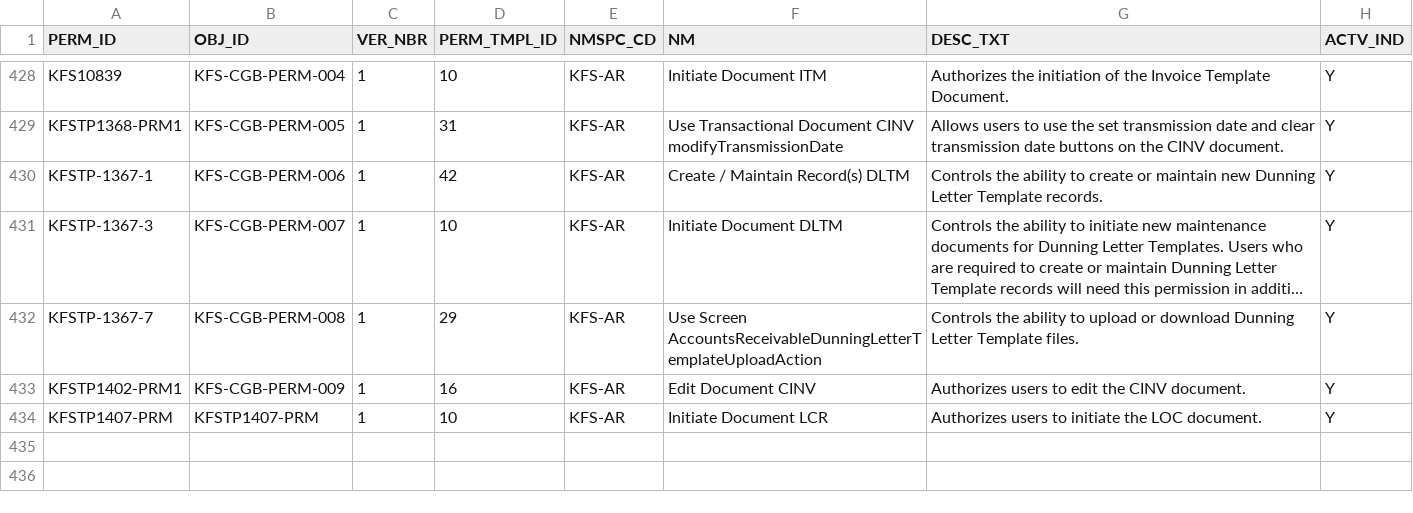
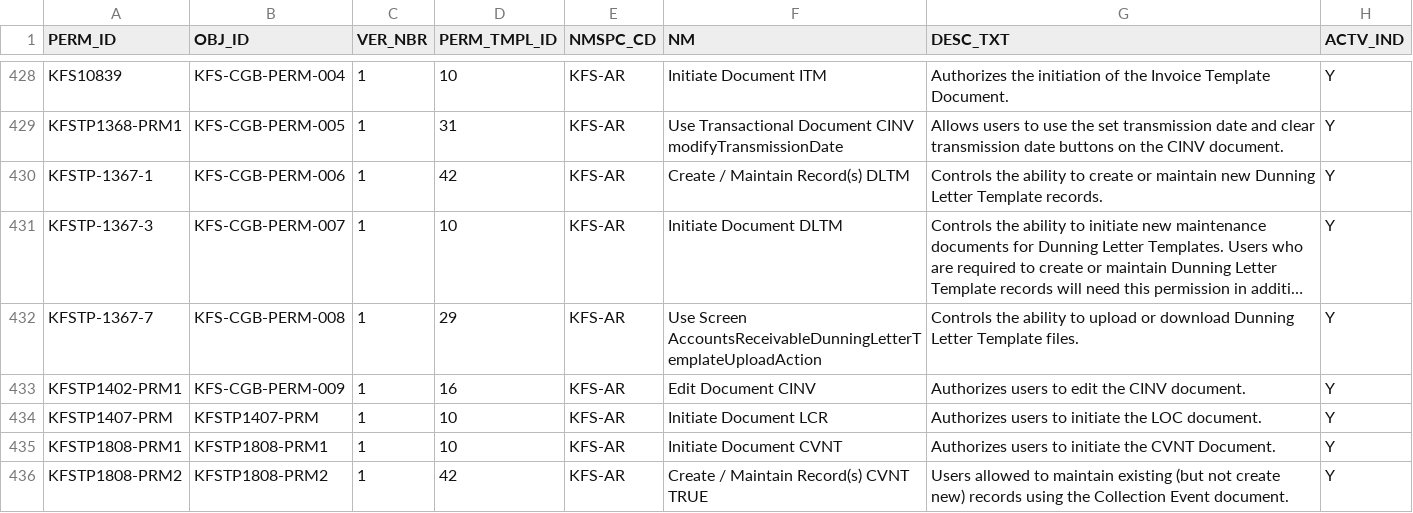
Before and after one commit to kuali/kfs, a CSV file: work/db/rice-data/bootstrap/krim_perm_t.csv, drawn as a sheet; only a part is shown, gaps mark what is left out; long unchanged cells end in …; the diff names each change by its address in the sheet, - before the commit and + after, or states it on an @@ line.

Commit message:
KFSTP-1808 - add KIM data

```diff
--- a/work/db/rice-data/bootstrap/krim_perm_t.csv
+++ b/work/db/rice-data/bootstrap/krim_perm_t.csv
+row 435: KFSTP1808-PRM1 | KFSTP1808-PRM1 | 1 | 10 | KFS-AR | Initiate Document CVNT | Authorizes users to initiate the CVNT Document. | Y
+row 436: KFSTP1808-PRM2 | KFSTP1808-PRM2 | 1 | 42 | KFS-AR | Create / Maintain Record(s) CVNT TRUE | Users allowed to maintain existing (but not create new) records using the Collection Event document. | Y
```
Also changed, not shown: work/db/rice-data/bootstrap/krim_perm_attr_data_t.csv, work/db/rice-data/bootstrap/krim_role_perm_t.csv, 2 other files.
